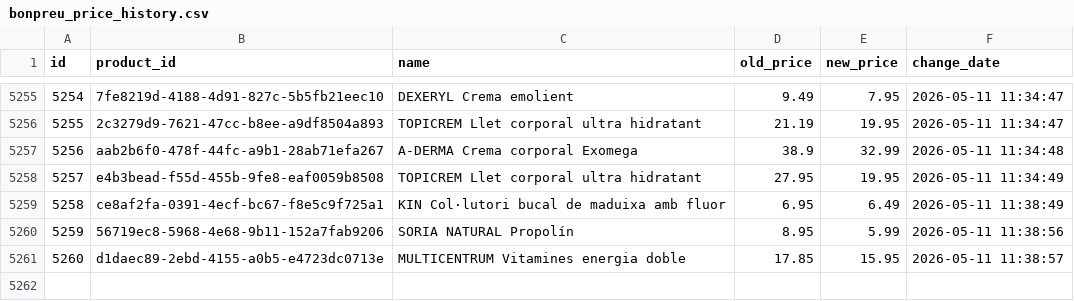
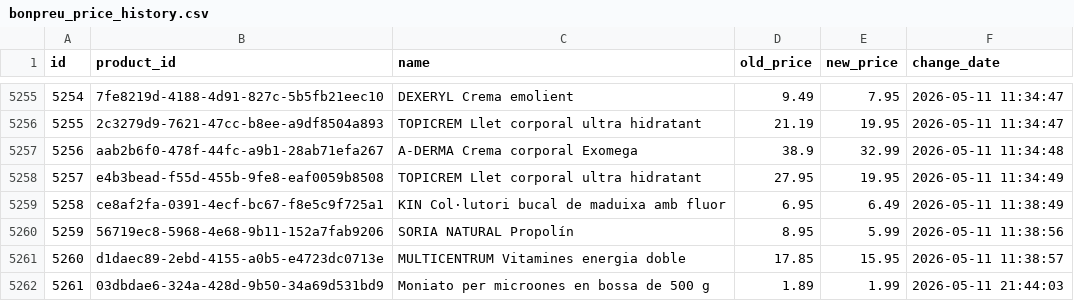
Before and after one commit to SergiSalas/bonpreu-price-tracker, a CSV file: data_public/bonpreu_price_history.csv, drawn as a sheet; only a part is shown, gaps mark what is left out; the diff names each change by its address in the sheet, - before the commit and + after, or states it on an @@ line.

```diff
--- a/data_public/bonpreu_price_history.csv
+++ b/data_public/bonpreu_price_history.csv
+row 5262: 5261 | 03dbdae6-324a-428d-9b50-34a69d531bd9 | Moniato per microones en bossa de 500 g | 1.89 | 1.99 | 2026-05-11 21:44:03
```
Also changed, not shown: 2 other files.
